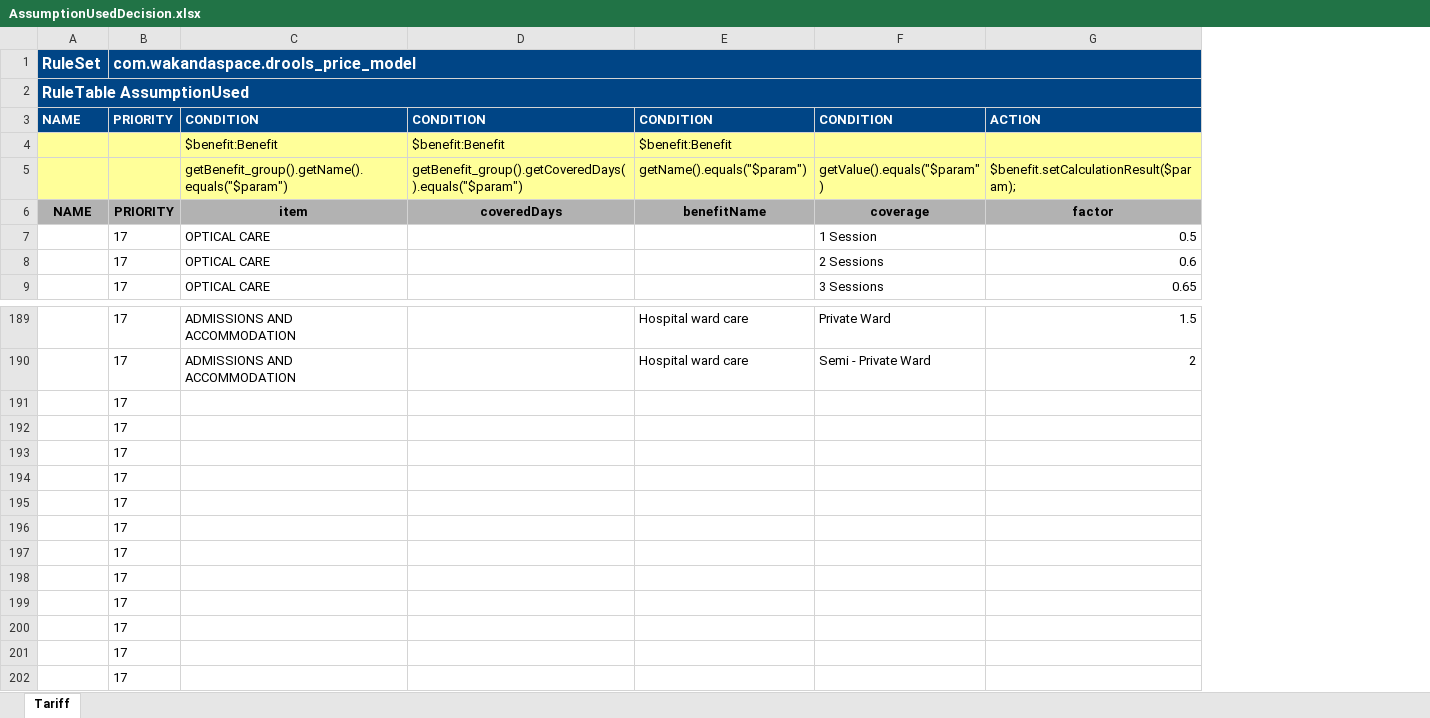
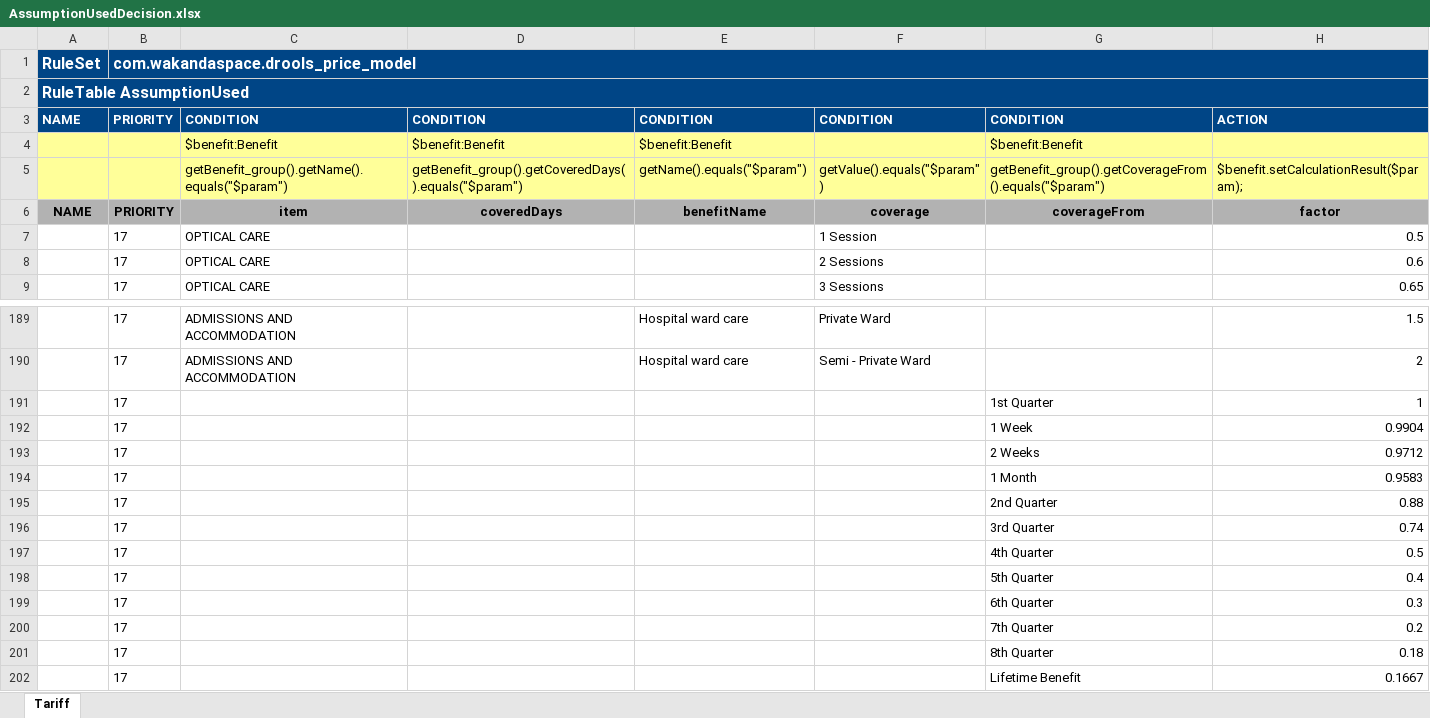
Before and after one commit to Satadl/drools-price-model, an Excel workbook: src/main/resources/com/wakandaspace/drools_price_model/AssumptionUsedDecision.xlsx, sheet Tariff, drawn as a sheet; only a part is shown, gaps mark what is left out; values as stored, in another font and other column widths than the file's, no borders; addresses are those after the commit; the diff names each change by its address in the sheet, - before the commit and + after, or states it on an @@ line.

Commit message:
Uploaded 04-May-2021 15:28:53 {/src/main/resources/com/wakandaspace/drools_price_model/AssumptionUsedDecision.xlsx}

```diff
--- a/src/main/resources/com/wakandaspace/drools_price_model/AssumptionUsedDecision.xlsx (sheet Tariff)
+++ b/src/main/resources/com/wakandaspace/drools_price_model/AssumptionUsedDecision.xlsx (sheet Tariff)
+column G, rows 3-6: CONDITION | $benefit:Benefit | getBenefit_group().getCoverageFrom().equals("$param") | coverageFrom; rows 191-202: 1st Quarter | 1 Week | 2 Weeks | 1 Month | 2nd Quarter | 3rd Quarter | 4th Quarter | 5th Quarter | 6th Quarter | 7th Quarter | 8th Quarter | Lifetime Benefit
-H191: (empty)
+H191: 1
-H192: (empty)
+H192: 0.9904
-H193: (empty)
+H193: 0.9712
-H194: (empty)
+H194: 0.9583
-H195: (empty)
+H195: 0.88
-H196: (empty)
+H196: 0.74
-H197: (empty)
+H197: 0.5
-H198: (empty)
+H198: 0.4
-H199: (empty)
+H199: 0.3
-H200: (empty)
+H200: 0.2
-H201: (empty)
+H201: 0.18
-H202: (empty)
+H202: 0.1667
```
